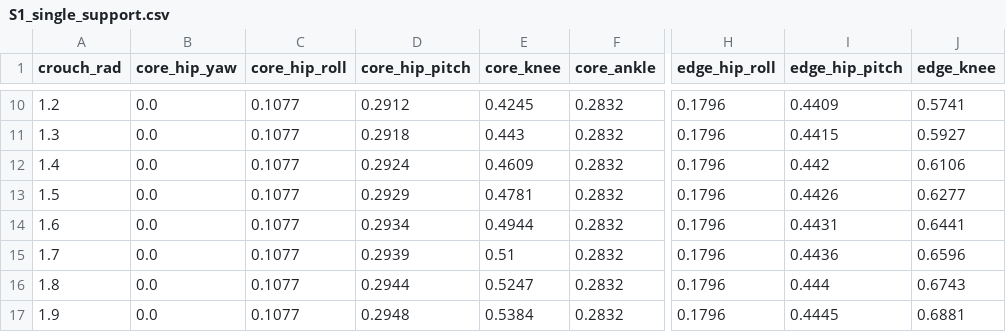
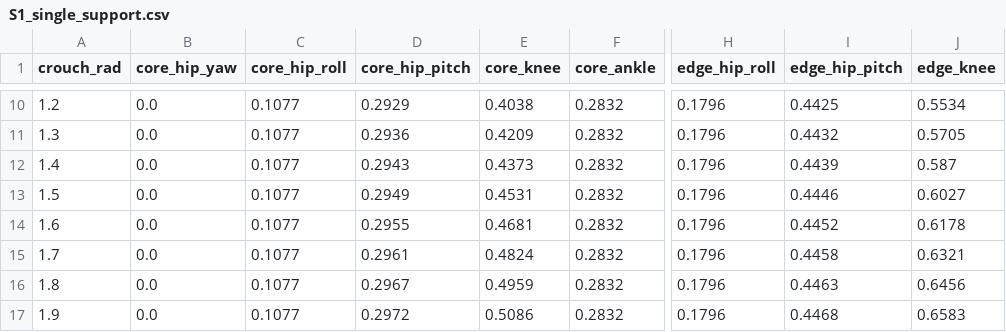
Before and after one commit to FahimAhmad-BD/duccky, a CSV file: analysis/sizing/results/C_STS3215_legs_XL330_rest/S1_single_support.csv, drawn as a sheet; only a part is shown, gaps mark what is left out; the diff covers the shown part only; the diff names each change by its address in the sheet, - before the commit and + after, or states it on an @@ line.

```diff
--- a/analysis/sizing/results/C_STS3215_legs_XL330_rest/S1_single_support.csv
+++ b/analysis/sizing/results/C_STS3215_legs_XL330_rest/S1_single_support.csv
-D10 (core_hip_pitch): 0.2912
+D10 (core_hip_pitch): 0.2929
-E10 (core_knee): 0.4245
+E10 (core_knee): 0.4038
-I10 (edge_hip_pitch): 0.4409
+I10 (edge_hip_pitch): 0.4425
-J10 (edge_knee): 0.5741
+J10 (edge_knee): 0.5534
-D11 (core_hip_pitch): 0.2918
+D11 (core_hip_pitch): 0.2936
-E11 (core_knee): 0.443
+E11 (core_knee): 0.4209
-I11 (edge_hip_pitch): 0.4415
+I11 (edge_hip_pitch): 0.4432
-J11 (edge_knee): 0.5927
+J11 (edge_knee): 0.5705
-D12 (core_hip_pitch): 0.2924
+D12 (core_hip_pitch): 0.2943
-E12 (core_knee): 0.4609
+E12 (core_knee): 0.4373
-I12 (edge_hip_pitch): 0.442
+I12 (edge_hip_pitch): 0.4439
-J12 (edge_knee): 0.6106
+J12 (edge_knee): 0.587
-D13 (core_hip_pitch): 0.2929
+D13 (core_hip_pitch): 0.2949
-E13 (core_knee): 0.4781
+E13 (core_knee): 0.4531
-I13 (edge_hip_pitch): 0.4426
+I13 (edge_hip_pitch): 0.4446
-J13 (edge_knee): 0.6277
+J13 (edge_knee): 0.6027
-D14 (core_hip_pitch): 0.2934
+D14 (core_hip_pitch): 0.2955
-E14 (core_knee): 0.4944
+E14 (core_knee): 0.4681
-I14 (edge_hip_pitch): 0.4431
+I14 (edge_hip_pitch): 0.4452
-J14 (edge_knee): 0.6441
+J14 (edge_knee): 0.6178
-D15 (core_hip_pitch): 0.2939
+D15 (core_hip_pitch): 0.2961
-E15 (core_knee): 0.51
+E15 (core_knee): 0.4824
-I15 (edge_hip_pitch): 0.4436
+I15 (edge_hip_pitch): 0.4458
-J15 (edge_knee): 0.6596
+J15 (edge_knee): 0.6321
-D16 (core_hip_pitch): 0.2944
+D16 (core_hip_pitch): 0.2967
-E16 (core_knee): 0.5247
+E16 (core_knee): 0.4959
-I16 (edge_hip_pitch): 0.444
+I16 (edge_hip_pitch): 0.4463
-J16 (edge_knee): 0.6743
+J16 (edge_knee): 0.6456
-D17 (core_hip_pitch): 0.2948
+D17 (core_hip_pitch): 0.2972
-E17 (core_knee): 0.5384
+E17 (core_knee): 0.5086
-I17 (edge_hip_pitch): 0.4445
+I17 (edge_hip_pitch): 0.4468
-J17 (edge_knee): 0.6881
+J17 (edge_knee): 0.6583
```
Also changed, not shown: 36 edited cells elsewhere in this file, analysis/sizing/results/A_all_XL330/S2_hip_hinge.csv, analysis/sizing/results/B_all_STS3032/S2_hip_hinge.csv, 43 other files.
